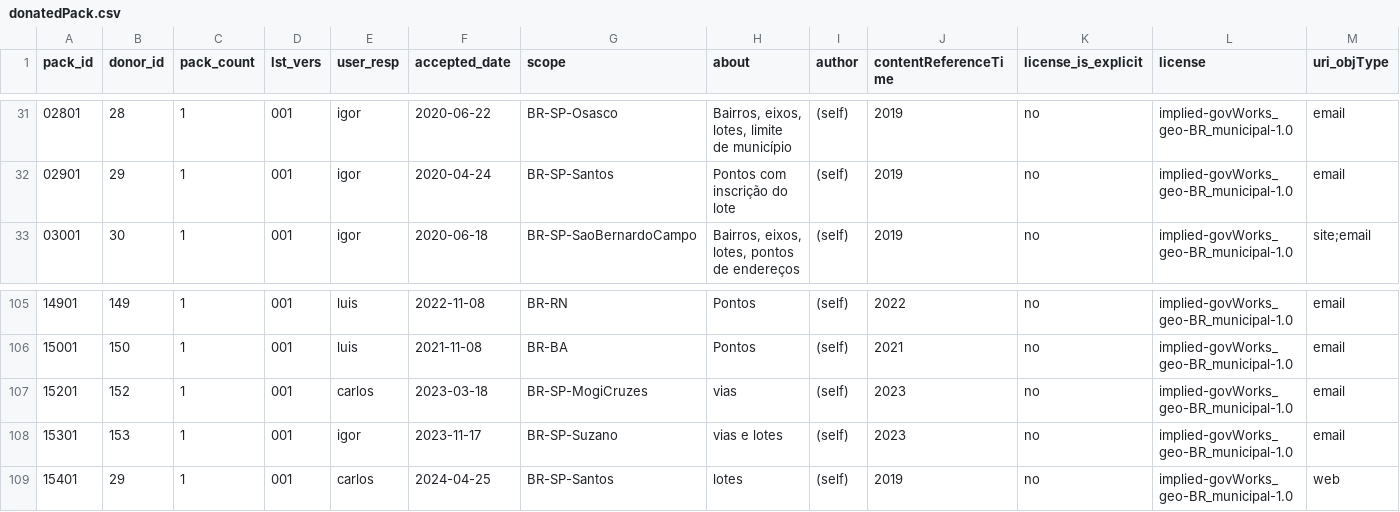
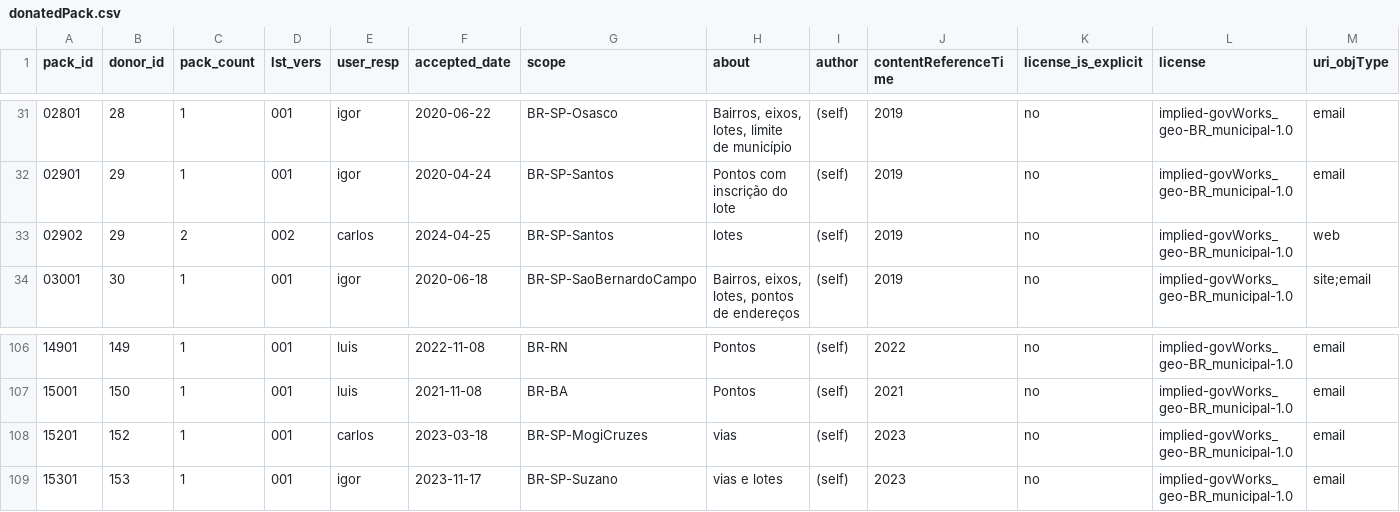
Before and after one commit to digital-guard/preserv-BR, a CSV file: data/donatedPack.csv, drawn as a sheet; only a part is shown, gaps mark what is left out; removed rows and columns are numbered as before the commit, all else as after; rows hold the shown columns only; the diff names each change by its address in the sheet, - before the commit and + after, or states it on an @@ line.

Commit message:
Update donatedPack.csv

```diff
--- a/data/donatedPack.csv
+++ b/data/donatedPack.csv
+row 33: 02902 | 29 | 2 | 002 | carlos | 2024-04-25 | BR-SP-Santos | lotes | (self) | 2019 | no | implied-govWorks_geo-BR_municipal-1.0 | web
-row 109: 15401 | 29 | 1 | 001 | carlos | 2024-04-25 | BR-SP-Santos | lotes | (self) | 2019 | no | implied-govWorks_geo-BR_municipal-1.0 | web
```
